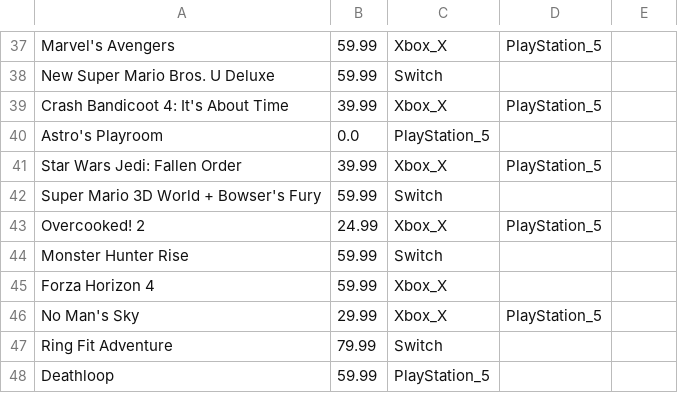
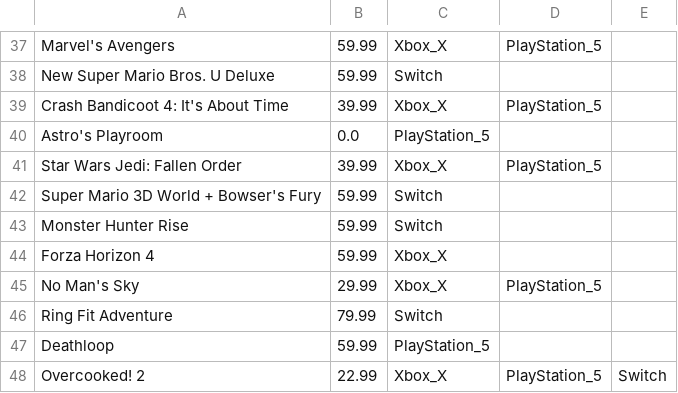
Before and after one commit to fexapk/games, a CSV file: data/games.csv, drawn as a sheet; only a part is shown, gaps mark what is left out; removed rows and columns are numbered as before the commit, all else as after; the diff names each change by its address in the sheet, - before the commit and + after, or states it on an @@ line.

Commit message:
games.csv changes and well finished i guess future tools could be to read user input directly form user option idk

```diff
--- a/data/games.csv
+++ b/data/games.csv
-row 43: Overcooked! 2 | 24.99 | Xbox_X | PlayStation_5
+row 48: Overcooked! 2 | 22.99 | Xbox_X | PlayStation_5 | Switch
```
